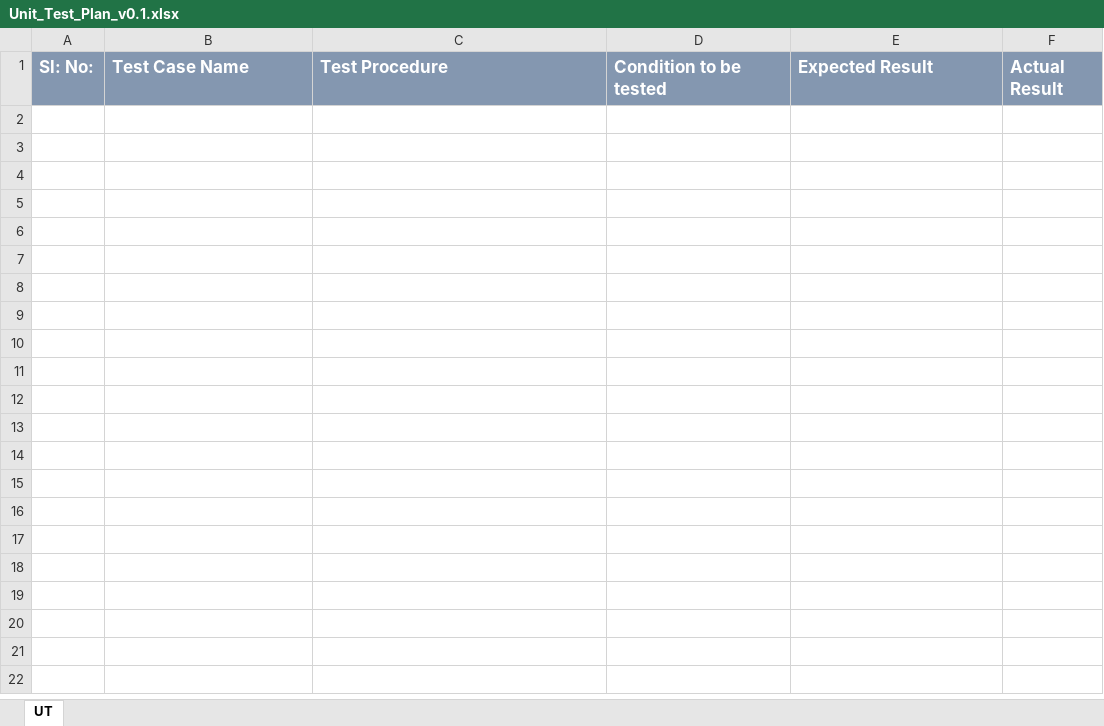
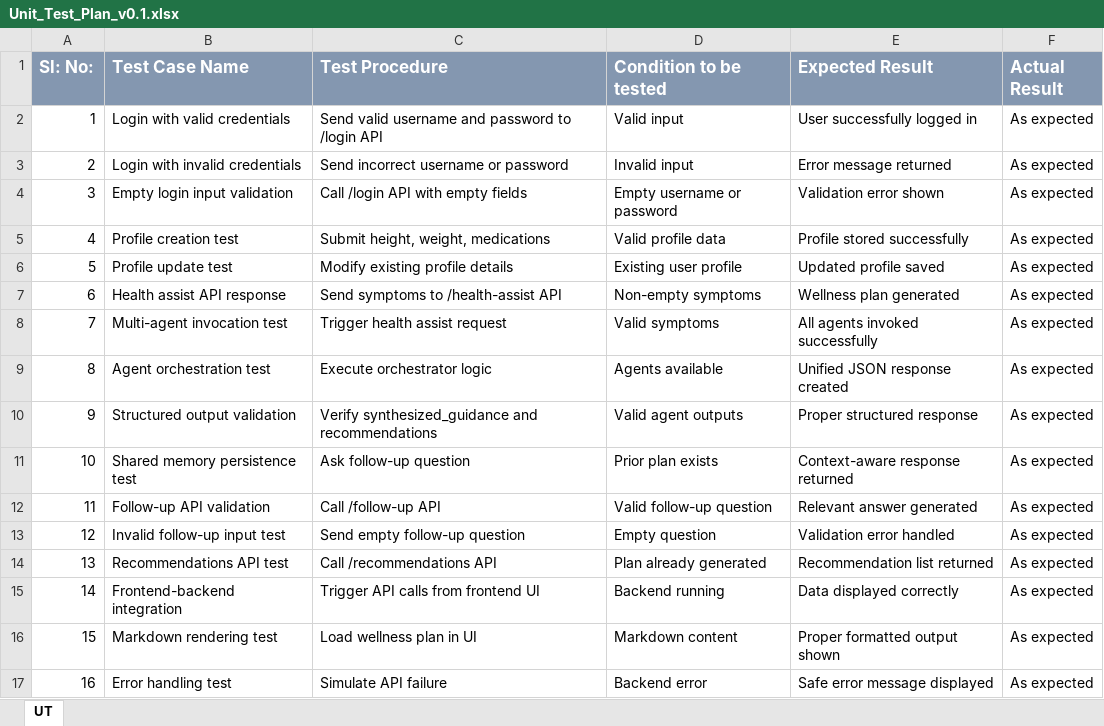
Before and after one commit to Karthik-bhandarkar/Arogya-Assistant, an Excel workbook: Internship_artifacts/Unit_Test_Plan_v0.1.xlsx, sheet UT, drawn as a sheet; values as stored, in another font and other column widths than the file's, no borders; the diff names each change by its address in the sheet, - before the commit and + after, or states it on an @@ line.

Commit message:
Update Infosys internship artifacts

```diff
--- a/Internship_artifacts/Unit_Test_Plan_v0.1.xlsx (sheet UT)
+++ b/Internship_artifacts/Unit_Test_Plan_v0.1.xlsx (sheet UT)
+row 2: 1 | Login with valid credentials | Send valid username and password to /login API | Valid input | User successfully logged in | As expected
+row 3: 2 | Login with invalid credentials | Send incorrect username or password | Invalid input | Error message returned | As expected
+row 4: 3 | Empty login input validation | Call /login API with empty fields | Empty username or password | Validation error shown | As expected
+row 5: 4 | Profile creation test | Submit height, weight, medications | Valid profile data | Profile stored successfully | As expected
+row 6: 5 | Profile update test | Modify existing profile details | Existing user profile | Updated profile saved | As expected
+row 7: 6 | Health assist API response | Send symptoms to /health-assist API | Non-empty symptoms | Wellness plan generated | As expected
+row 8: 7 | Multi-agent invocation test | Trigger health assist request | Valid symptoms | All agents invoked successfully | As expected
+row 9: 8 | Agent orchestration test | Execute orchestrator logic | Agents available | Unified JSON response created | As expected
+row 10: 9 | Structured output validation | Verify synthesized_guidance and recommendations | Valid agent outputs | Proper structured response | As expected
+row 11: 10 | Shared memory persistence test | Ask follow-up question | Prior plan exists | Context-aware response returned | As expected
+row 12: 11 | Follow-up API validation | Call /follow-up API | Valid follow-up question | Relevant answer generated | As expected
+row 13: 12 | Invalid follow-up input test | Send empty follow-up question | Empty question | Validation error handled | As expected
+row 14: 13 | Recommendations API test | Call /recommendations API | Plan already generated | Recommendation list returned | As expected
+row 15: 14 | Frontend-backend integration | Trigger API calls from frontend UI | Backend running | Data displayed correctly | As expected
+row 16: 15 | Markdown rendering test | Load wellness plan in UI | Markdown content | Proper formatted output shown | As expected
+row 17: 16 | Error handling test | Simulate API failure | Backend error | Safe error message displayed | As expected
```
Also changed, not shown: Internship_artifacts/Defect_Tracker Template_v0.1.xlsx, 1 other file.
